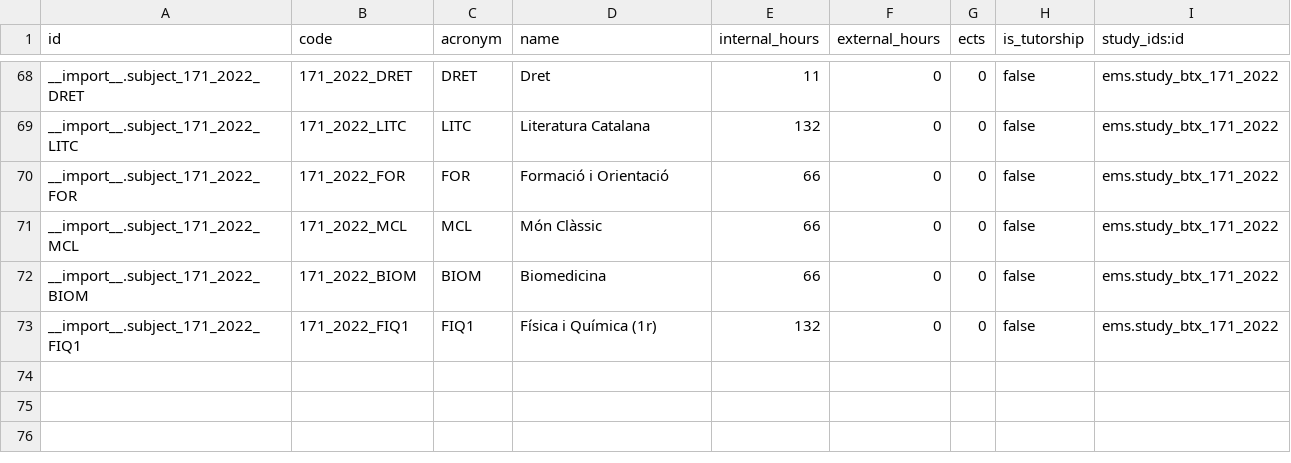
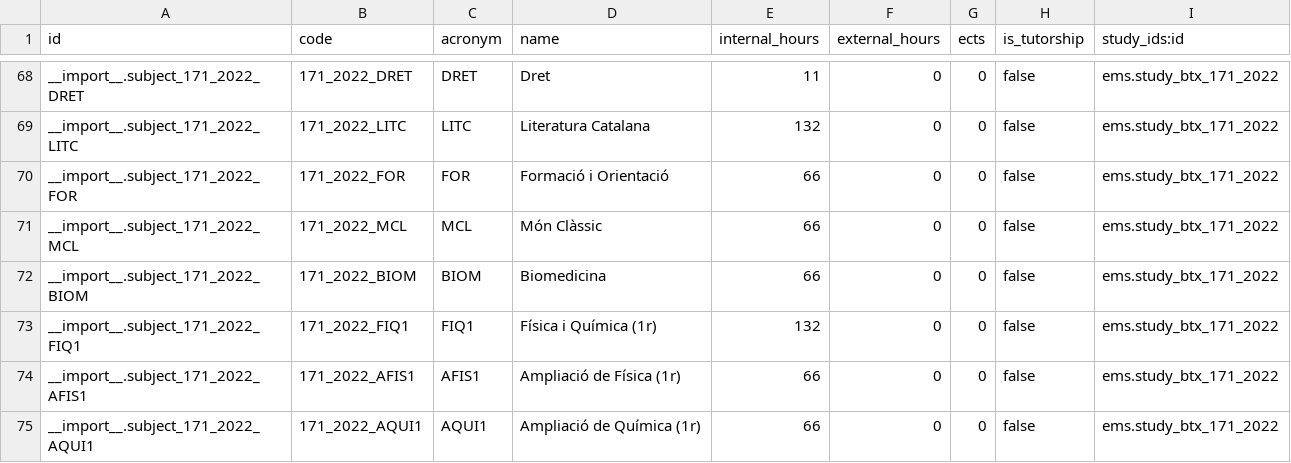
Before and after one commit to ElPuig/EMS, a CSV file: data/custom/btx/ems.subject.csv, drawn as a sheet; only a part is shown, gaps mark what is left out; the diff names each change by its address in the sheet, - before the commit and + after, or states it on an @@ line.

Commit message:
Add Ampliació de Física and Ampliació de Química (1r BTX) to the subject catalog. Closes #616

```diff
--- a/data/custom/btx/ems.subject.csv
+++ b/data/custom/btx/ems.subject.csv
+row 74: __import__.subject_171_2022_AFIS1 | 171_2022_AFIS1 | AFIS1 | Ampliació de Física (1r) | 66 | 0 | 0 | false | ems.study_btx_171_2022
+row 75: __import__.subject_171_2022_AQUI1 | 171_2022_AQUI1 | AQUI1 | Ampliació de Química (1r) | 66 | 0 | 0 | false | ems.study_btx_171_2022
```
Also changed, not shown: 1 other file.
